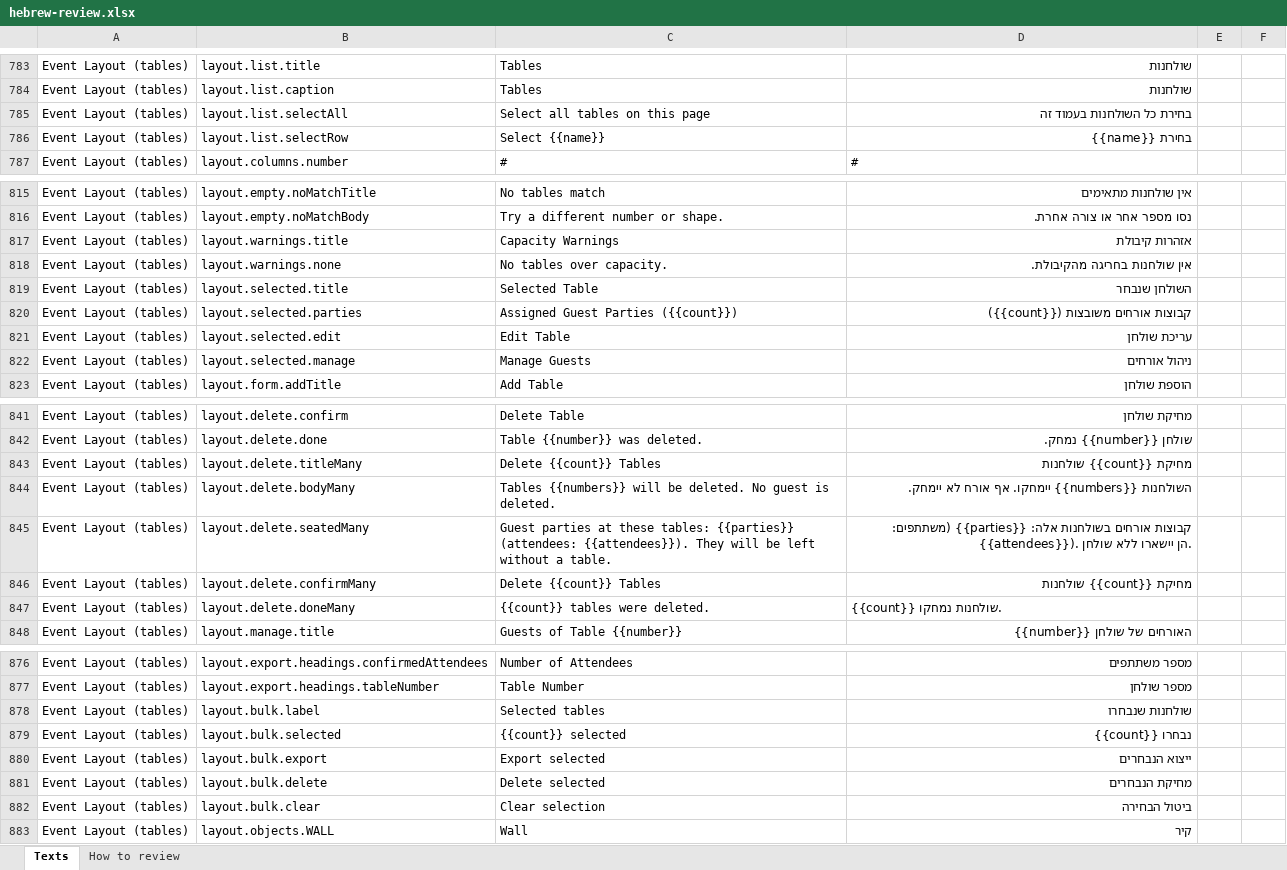
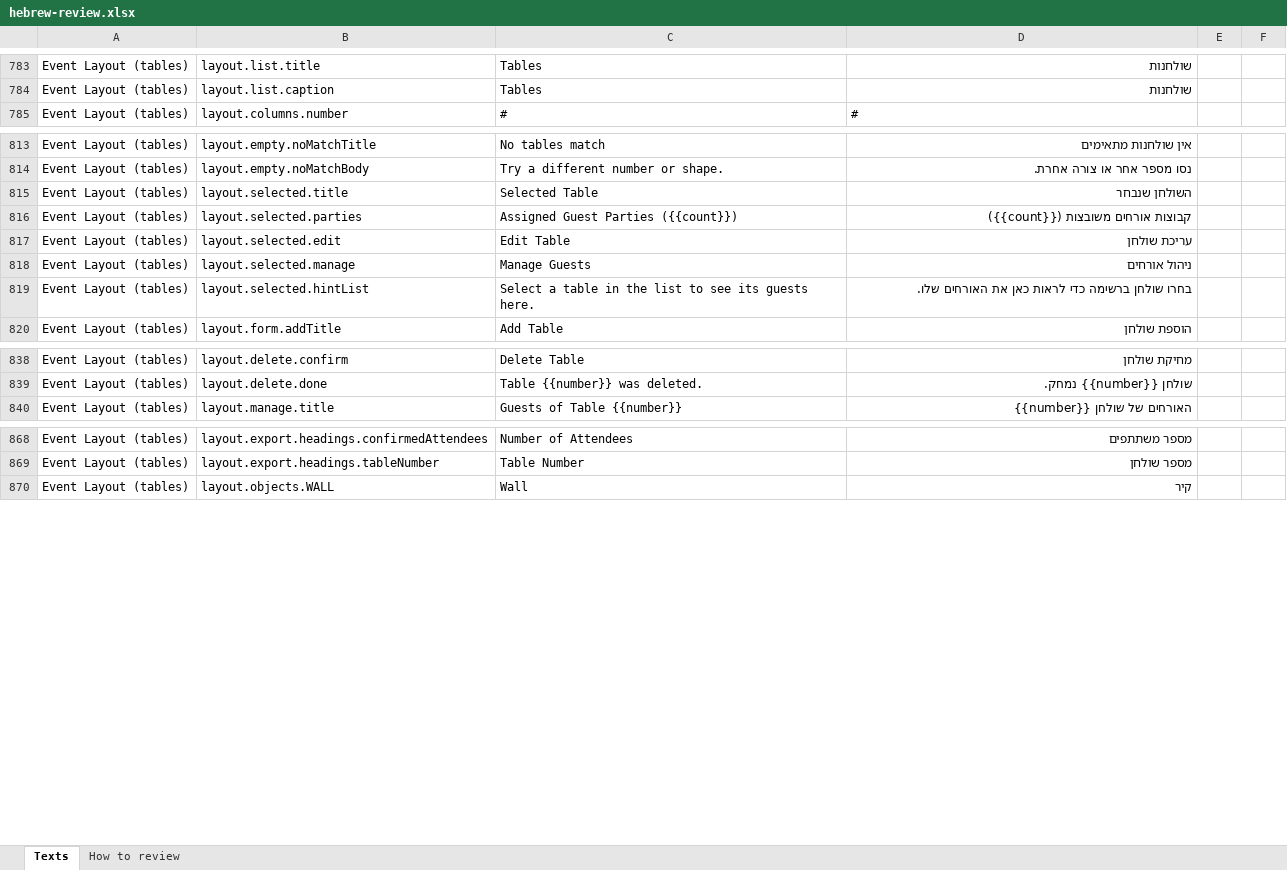
Before and after one commit to Tomerk87/event-planner, an Excel workbook: docs/hebrew-review.xlsx, sheet Texts, drawn as a sheet; only a part is shown, gaps mark what is left out; values as stored, in another font and other column widths than the file's, no borders; removed rows and columns are numbered as before the commit, all else as after; the diff covers the shown part only; the diff names each change by its address in the sheet, - before the commit and + after, or states it on an @@ line.

Commit message:
fixed issues with Event Layout page - Tables tab

```diff
--- a/docs/hebrew-review.xlsx (sheet Texts)
+++ b/docs/hebrew-review.xlsx (sheet Texts)
-row 785: Event Layout (tables) | layout.list.selectAll | Select all tables on this page | בחירת כל השולחנות בעמוד זה
-row 786: Event Layout (tables) | layout.list.selectRow | Select {{name}} | בחירת {{name}}
-row 817: Event Layout (tables) | layout.warnings.title | Capacity Warnings | אזהרות קיבולת
-row 818: Event Layout (tables) | layout.warnings.none | No tables over capacity. | אין שולחנות בחריגה מהקיבולת.
+row 819: Event Layout (tables) | layout.selected.hintList | Select a table in the list to see its guests here. | בחרו שולחן ברשימה כדי לראות כאן את האורחים שלו.
-row 843: Event Layout (tables) | layout.delete.titleMany | Delete {{count}} Tables | מחיקת {{count}} שולחנות
-row 844: Event Layout (tables) | layout.delete.bodyMany | Tables {{numbers}} will be deleted. No guest is deleted. | השולחנות {{numbers}} יימחקו. אף אורח לא יימחק.
-row 845: Event Layout (tables) | layout.delete.seatedMany | Guest parties at these tables: {{parties}} (attendees: {{attendees}}). They will be left without a table. | קבוצות אורחים בשולחנות אלה: {{parties}} (משתתפים: {{attendees}}). הן יישארו ללא שולחן.
-row 846: Event Layout (tables) | layout.delete.confirmMany | Delete {{count}} Tables | מחיקת {{count}} שולחנות
-row 847: Event Layout (tables) | layout.delete.doneMany | {{count}} tables were deleted. | {{count}} שולחנות נמחקו.
-row 878: Event Layout (tables) | layout.bulk.label | Selected tables | שולחנות שנבחרו
-row 879: Event Layout (tables) | layout.bulk.selected | {{count}} selected | נבחרו {{count}}
-row 880: Event Layout (tables) | layout.bulk.export | Export selected | ייצוא הנבחרים
-row 881: Event Layout (tables) | layout.bulk.delete | Delete selected | מחיקת הנבחרים
-row 882: Event Layout (tables) | layout.bulk.clear | Clear selection | ביטול הבחירה
```
Also changed, not shown: 2 removed rows elsewhere in this sheet, sheet How to review, 23 other files.
